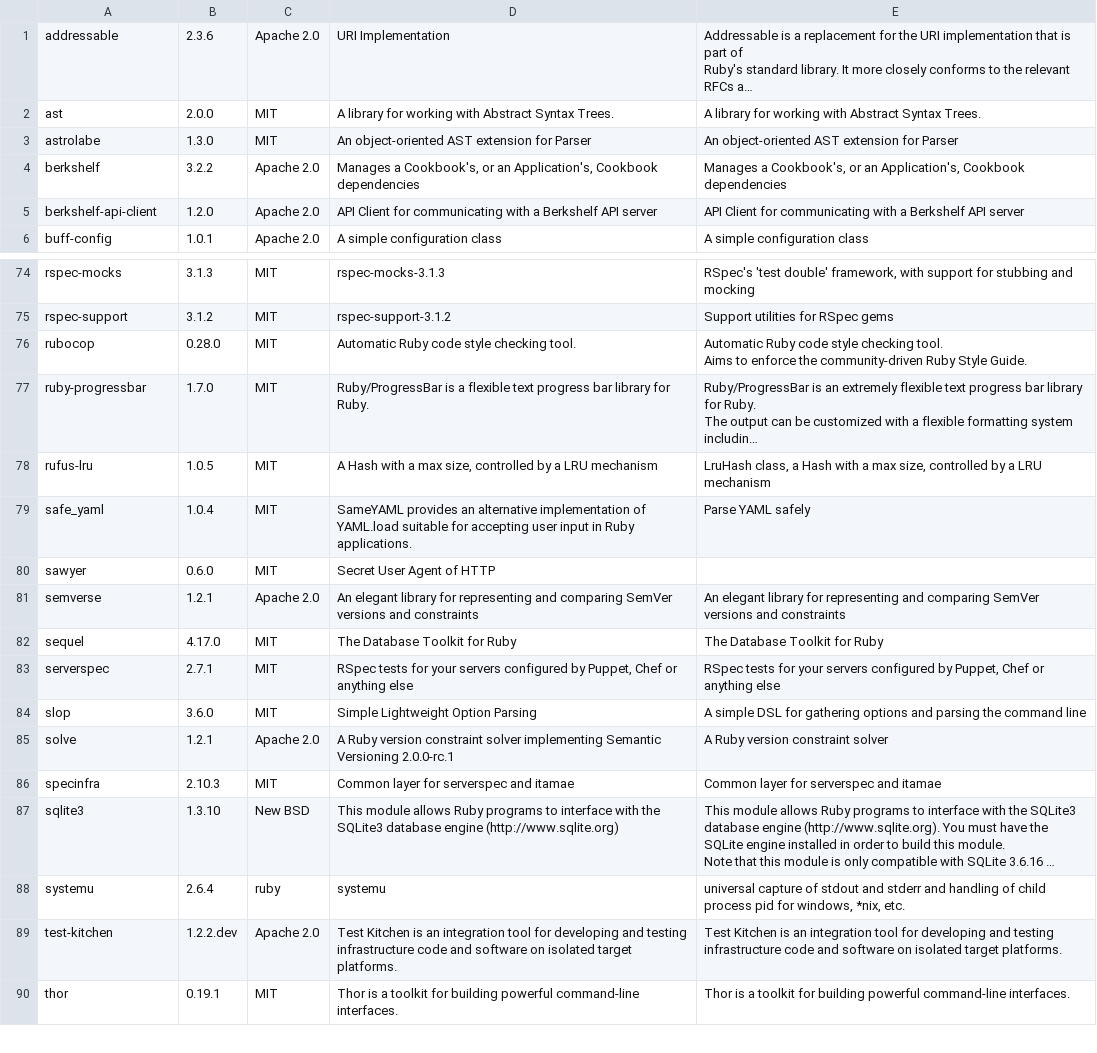
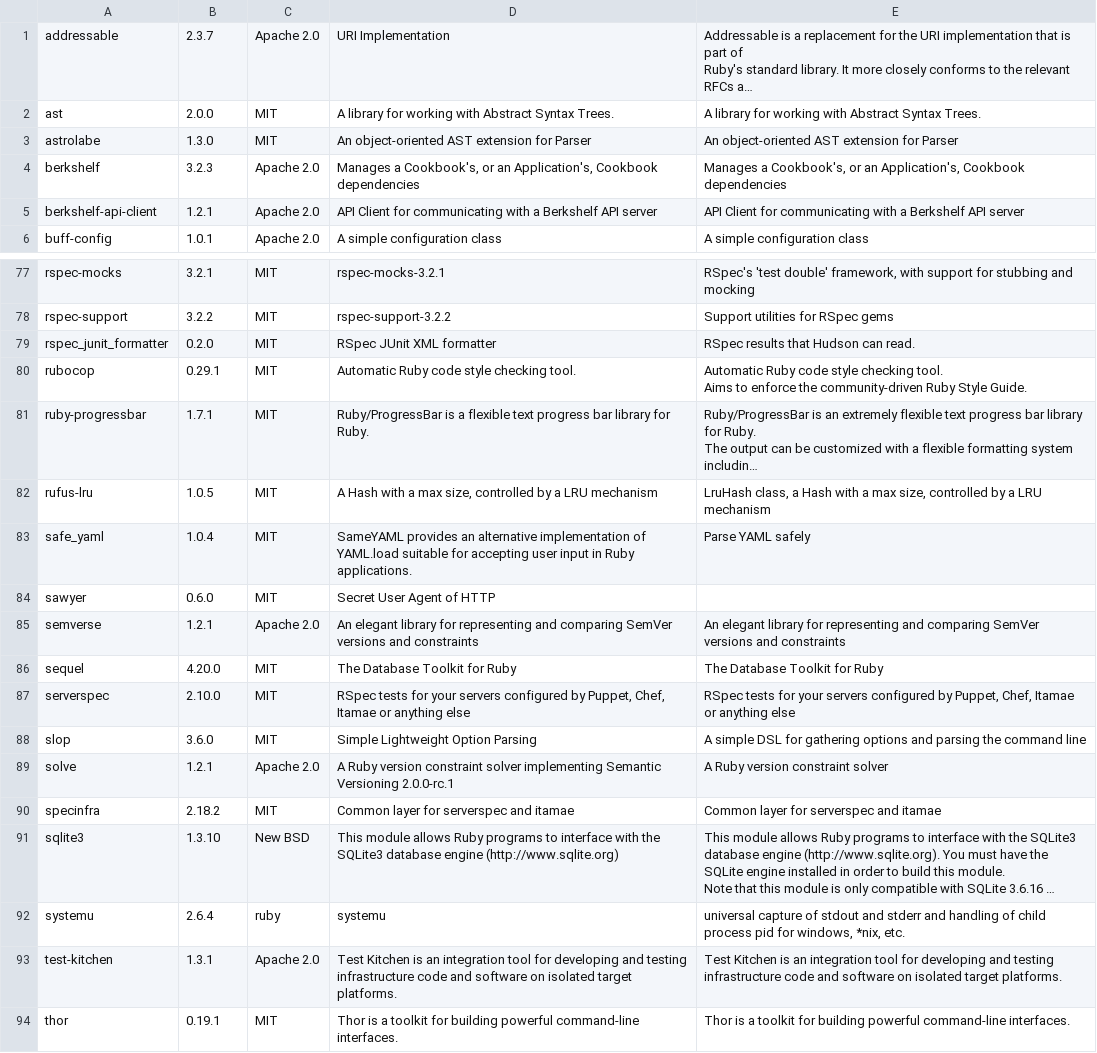
Before and after one commit to sous-chefs/percona, a CSV file: doc/license_finder/dependencies_detailed.csv, drawn as a sheet; only a part is shown, gaps mark what is left out; long unchanged cells end in …; addresses are those after the commit; the diff covers the shown part only; the diff names each change by its address in the sheet, - before the commit and + after, or states it on an @@ line.

```diff
--- a/doc/license_finder/dependencies_detailed.csv
+++ b/doc/license_finder/dependencies_detailed.csv
-B1: 2.3.6
+B1: 2.3.7
-B4: 3.2.2
+B4: 3.2.3
-B5: 1.2.0
+B5: 1.2.1
-B77: 3.1.3
+B77: 3.2.1
-D77: rspec-mocks-3.1.3
+D77: rspec-mocks-3.2.1
-B78: 3.1.2
+B78: 3.2.2
-D78: rspec-support-3.1.2
+D78: rspec-support-3.2.2
+row 79: rspec_junit_formatter | 0.2.0 | MIT | RSpec JUnit XML formatter | RSpec results that Hudson can read.
-B80: 0.28.0
+B80: 0.29.1
-B81: 1.7.0
+B81: 1.7.1
-B86: 4.17.0
+B86: 4.20.0
-B87: 2.7.1
+B87: 2.10.0
-D87: …by Puppet, Chef or anything…
+D87: …by Puppet, Chef, Itamae or anything…
-E87: …by Puppet, Chef or anything…
+E87: …by Puppet, Chef, Itamae or anything…
-B90: 2.10.3
+B90: 2.18.2
-B93: 1.2.2.dev
+B93: 1.3.1
```
Also changed, not shown: 3 added rows and 40 edited cells elsewhere in this file, doc/license_finder/dependencies.csv, 4 other files.
